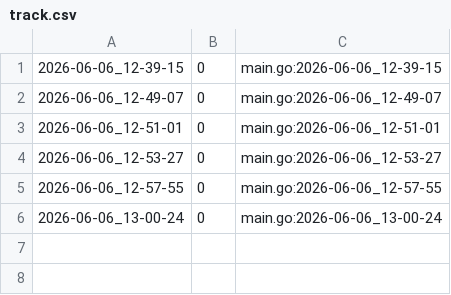
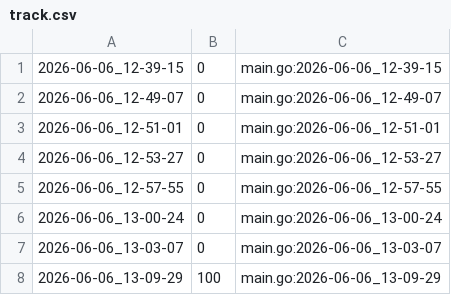
Before and after one commit to qxcode-course/ed-ter-bloco-a-joaopedro-creator, a CSV file: .tko/track/ed@prin_list2/track.csv, drawn as a sheet.

```diff
--- a/.tko/track/ed@prin_list2/track.csv
+++ b/.tko/track/ed@prin_list2/track.csv
@@ -6 +6,3 @@
 2026-06-06_13-00-24,0,main.go:2026-06-06_13-00-24
+2026-06-06_13-03-07,0,main.go:2026-06-06_13-03-07
+2026-06-06_13-09-29,100,main.go:2026-06-06_13-09-29
```
Also changed, not shown: 3 other files.
